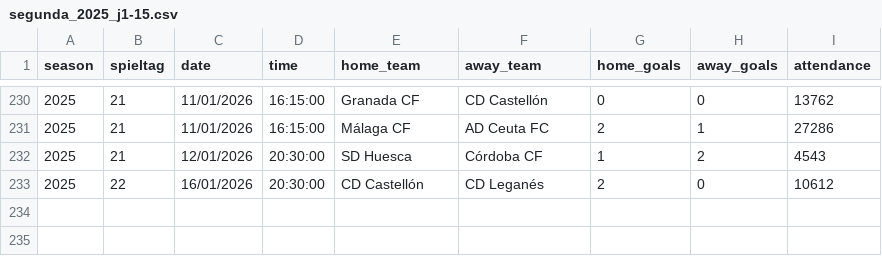
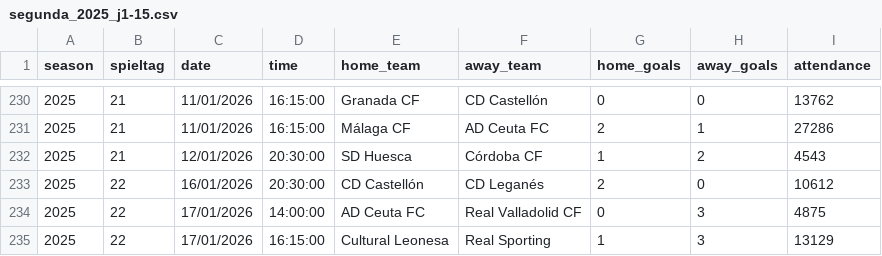
Before and after one commit to jdiegots/aforolab, a CSV file: public/data/matches/segunda_2025_j1-15.csv, drawn as a sheet; only a part is shown, gaps mark what is left out.

```diff
--- a/public/data/matches/segunda_2025_j1-15.csv
+++ b/public/data/matches/segunda_2025_j1-15.csv
@@ -233 +233,3 @@ season,spieltag,date,time,home_team,away_team,home_goals,away_goals,attendance
 2025,22,16/01/2026,20:30:00,CD Castellón,CD Leganés,2,0,10612
+2025,22,17/01/2026,14:00:00,AD Ceuta FC,Real Valladolid CF,0,3,4875
+2025,22,17/01/2026,16:15:00,Cultural Leonesa,Real Sporting,1,3,13129
```
Also changed, not shown: public/data/matches/laliga_2025_j1-13.csv.
